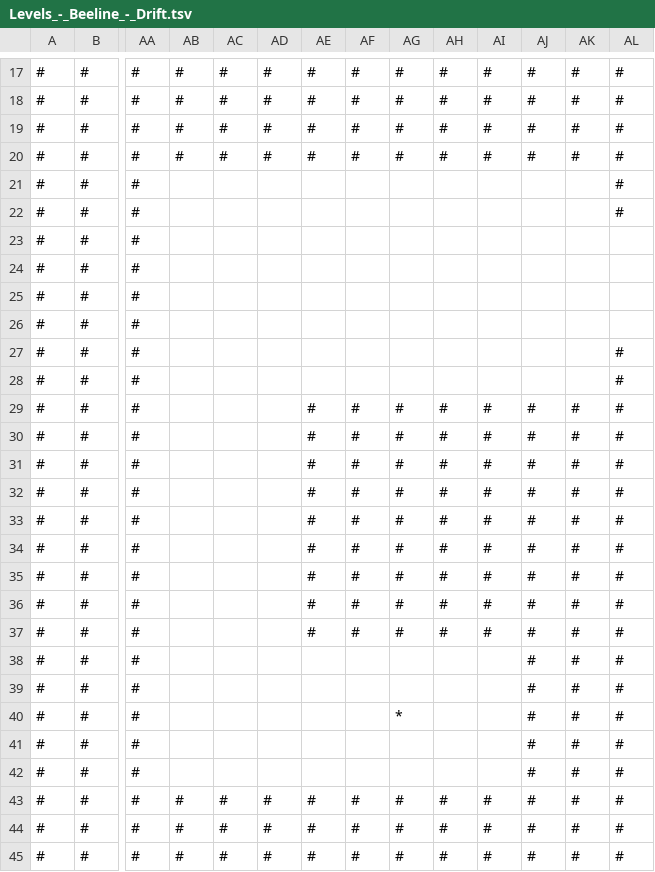
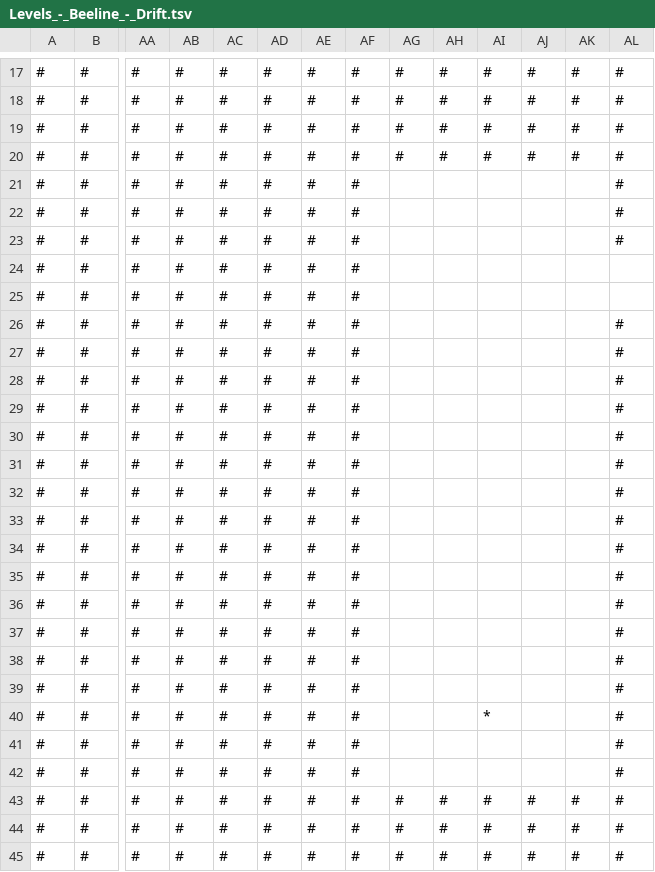
Before and after one commit to plamorg/beeline, a TSV file: assets/levels/Levels_-_Beeline_-_Drift.tsv, drawn as a sheet; only a part is shown, gaps mark what is left out; the diff names each change by its address in the sheet, - before the commit and + after, or states it on an @@ line.

Commit message:
feat: add more levels

```diff
--- a/assets/levels/Levels_-_Beeline_-_Drift.tsv
+++ b/assets/levels/Levels_-_Beeline_-_Drift.tsv
-AB21:AB42: (empty)
+AB21:AB42: #
-AC21:AC42: (empty)
+AC21:AC42: #
-AD21:AD42: (empty)
+AD21:AD42: #
-AE21:AE28: (empty)
+AE21:AE28: #
-AF21:AF28: (empty)
+AF21:AF28: #
-AL23: (empty)
+AL23: #
-AL26: (empty)
+AL26: #
-AG29:AG37: #
+AG29:AG37: (empty)
-AH29:AH37: #
+AH29:AH37: (empty)
-AI29:AI37: #
+AI29:AI37: (empty)
-AJ29:AJ42: #
+AJ29:AJ42: (empty)
-AK29:AK42: #
+AK29:AK42: (empty)
-AE38:AE42: (empty)
+AE38:AE42: #
-AF38:AF42: (empty)
+AF38:AF42: #
-AG40: *
+AG40: (empty)
-AI40: (empty)
+AI40: *
```
Also changed, not shown: 3 other files.
